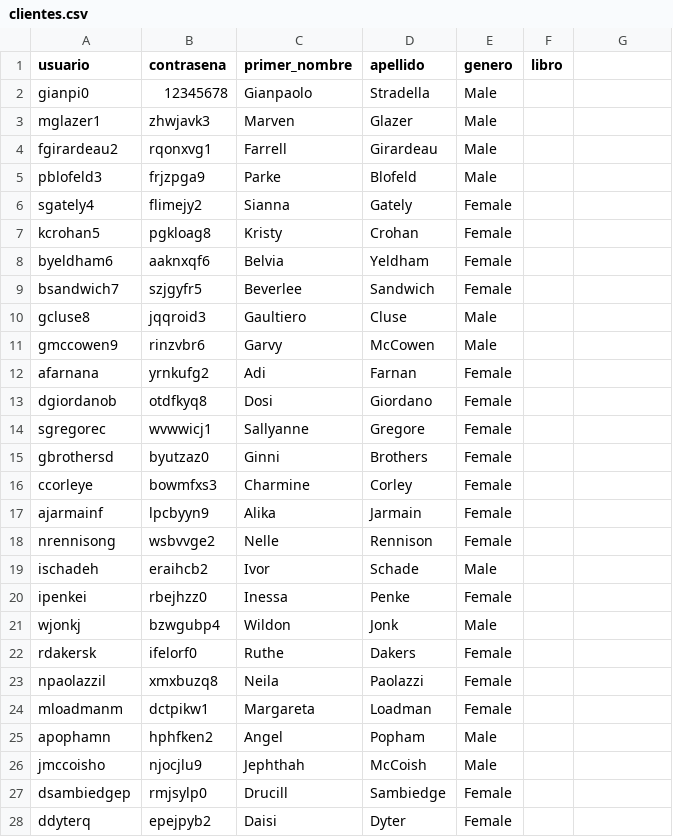
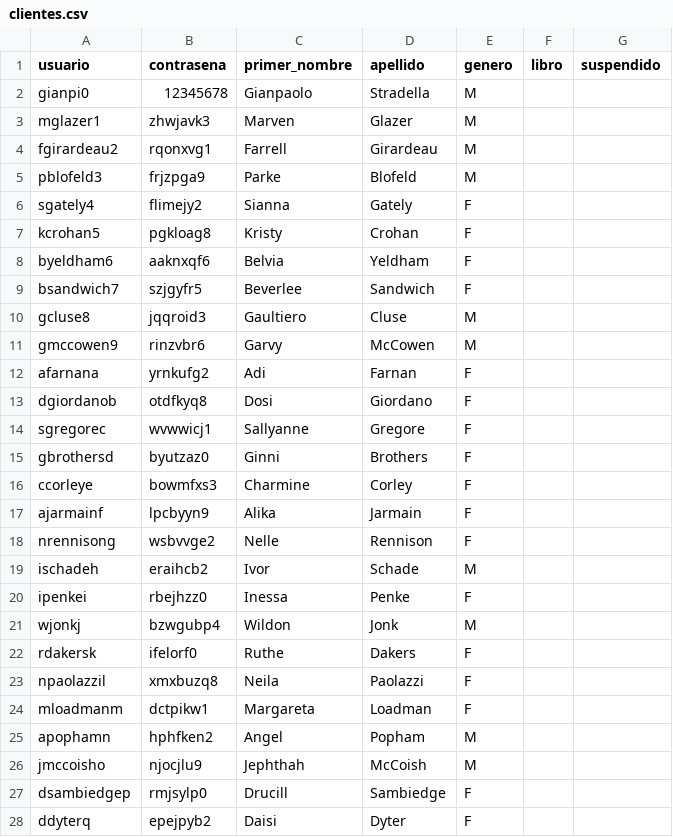
Before and after one commit to GianpaoloStrad/proyectoLibreria, a CSV file: data/clientes.csv, drawn as a sheet; only a part is shown; the diff covers the shown part only.

Commit message:
feat: El cliente ahora puede retirar un libro

```diff
--- a/data/clientes.csv
+++ b/data/clientes.csv
@@ -1,28 +1,28 @@
-usuario;contrasena;primer_nombre;apellido;genero;libro
-gianpi0;12345678;Gianpaolo;Stradella;Male;
-mglazer1;zhwjavk3;Marven;Glazer;Male;
-fgirardeau2;rqonxvg1;Farrell;Girardeau;Male;
-pblofeld3;frjzpga9;Parke;Blofeld;Male;
-sgately4;flimejy2;Sianna;Gately;Female;
-kcrohan5;pgkloag8;Kristy;Crohan;Female;
-byeldham6;aaknxqf6;Belvia;Yeldham;Female;
-bsandwich7;szjgyfr5;Beverlee;Sandwich;Female;
-gcluse8;jqqroid3;Gaultiero;Cluse;Male;
-gmccowen9;rinzvbr6;Garvy;McCowen;Male;
-afarnana;yrnkufg2;Adi;Farnan;Female;
-dgiordanob;otdfkyq8;Dosi;Giordano;Female;
-sgregorec;wvwwicj1;Sallyanne;Gregore;Female;
-gbrothersd;byutzaz0;Ginni;Brothers;Female;
-ccorleye;bowmfxs3;Charmine;Corley;Female;
-ajarmainf;lpcbyyn9;Alika;Jarmain;Female;
-nrennisong;wsbvvge2;Nelle;Rennison;Female;
-ischadeh;eraihcb2;Ivor;Schade;Male;
-ipenkei;rbejhzz0;Inessa;Penke;Female;
-wjonkj;bzwgubp4;Wildon;Jonk;Male;
-rdakersk;ifelorf0;Ruthe;Dakers;Female;
-npaolazzil;xmxbuzq8;Neila;Paolazzi;Female;
-mloadmanm;dctpikw1;Margareta;Loadman;Female;
-apophamn;hphfken2;Angel;Popham;Male;
-jmccoisho;njocjlu9;Jephthah;McCoish;Male;
-dsambiedgep;rmjsylp0;Drucill;Sambiedge;Female;
-ddyterq;epejpyb2;Daisi;Dyter;Female;
+usuario;contrasena;primer_nombre;apellido;genero;libro;suspendido
+gianpi0;12345678;Gianpaolo;Stradella;M;
+mglazer1;zhwjavk3;Marven;Glazer;M;
+fgirardeau2;rqonxvg1;Farrell;Girardeau;M;
+pblofeld3;frjzpga9;Parke;Blofeld;M;
+sgately4;flimejy2;Sianna;Gately;F;
+kcrohan5;pgkloag8;Kristy;Crohan;F;
+byeldham6;aaknxqf6;Belvia;Yeldham;F;
+bsandwich7;szjgyfr5;Beverlee;Sandwich;F;
+gcluse8;jqqroid3;Gaultiero;Cluse;M;
+gmccowen9;rinzvbr6;Garvy;McCowen;M;
+afarnana;yrnkufg2;Adi;Farnan;F;
+dgiordanob;otdfkyq8;Dosi;Giordano;F;
+sgregorec;wvwwicj1;Sallyanne;Gregore;F;
+gbrothersd;byutzaz0;Ginni;Brothers;F;
+ccorleye;bowmfxs3;Charmine;Corley;F;
+ajarmainf;lpcbyyn9;Alika;Jarmain;F;
+nrennisong;wsbvvge2;Nelle;Rennison;F;
+ischadeh;eraihcb2;Ivor;Schade;M;
+ipenkei;rbejhzz0;Inessa;Penke;F;
+wjonkj;bzwgubp4;Wildon;Jonk;M;
+rdakersk;ifelorf0;Ruthe;Dakers;F;
+npaolazzil;xmxbuzq8;Neila;Paolazzi;F;
+mloadmanm;dctpikw1;Margareta;Loadman;F;
+apophamn;hphfken2;Angel;Popham;M;
+jmccoisho;njocjlu9;Jephthah;McCoish;M;
+dsambiedgep;rmjsylp0;Drucill;Sambiedge;F;
+ddyterq;epejpyb2;Daisi;Dyter;F;
```
Also changed, not shown: 73 edited cells elsewhere in this file, 13 other files.
